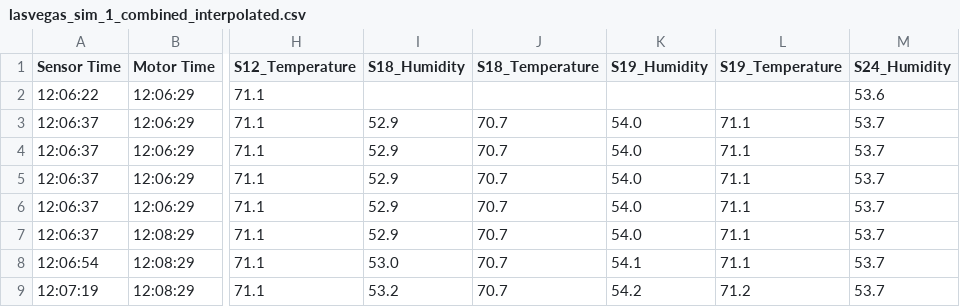
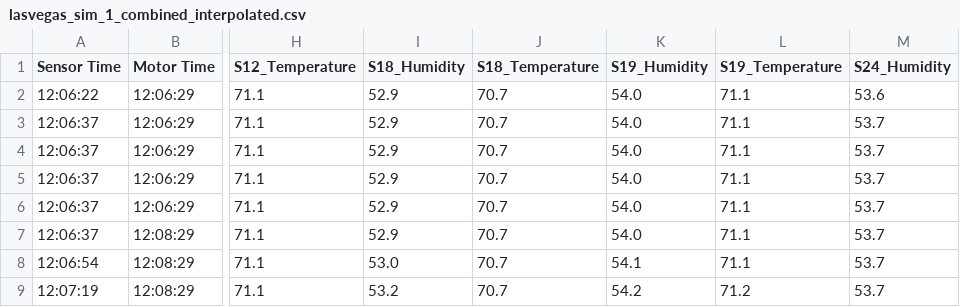
Before and after one commit to nia-00/UCF_REU_SmartHome_2021, a CSV file: Data/Simulation_Data/Interpolated_Combined/LasVegas/lasvegas_sim_1_combined_interpolated.csv, drawn as a sheet; only a part is shown, gaps mark what is left out; the diff names each change by its address in the sheet, - before the commit and + after, or states it on an @@ line.

Commit message:
Update lasvegas_sim_1_combined_interpolated.csv

```diff
--- a/Data/Simulation_Data/Interpolated_Combined/LasVegas/lasvegas_sim_1_combined_interpolated.csv
+++ b/Data/Simulation_Data/Interpolated_Combined/LasVegas/lasvegas_sim_1_combined_interpolated.csv
-I2 (S18_Humidity): (empty)
+I2 (S18_Humidity): 52.9
-J2 (S18_Temperature): (empty)
+J2 (S18_Temperature): 70.7
-K2 (S19_Humidity): (empty)
+K2 (S19_Humidity): 54.0
-L2 (S19_Temperature): (empty)
+L2 (S19_Temperature): 71.1
```
